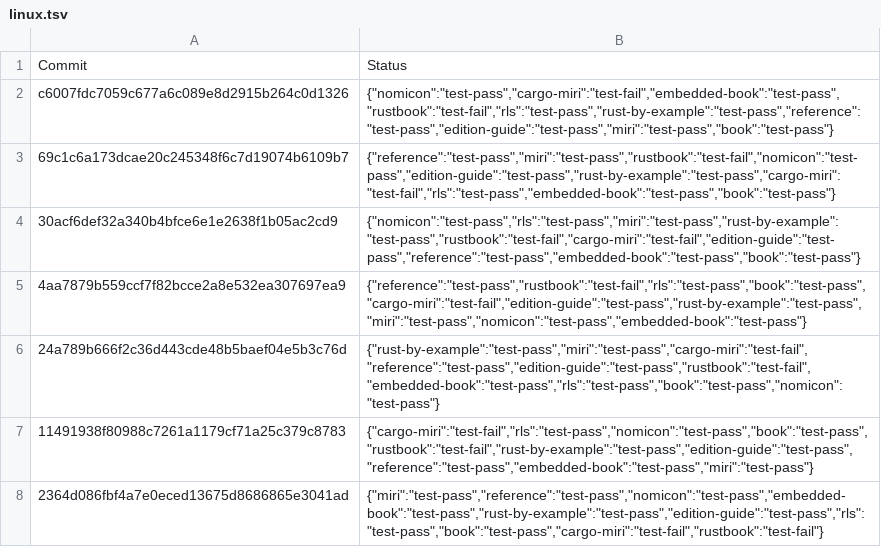
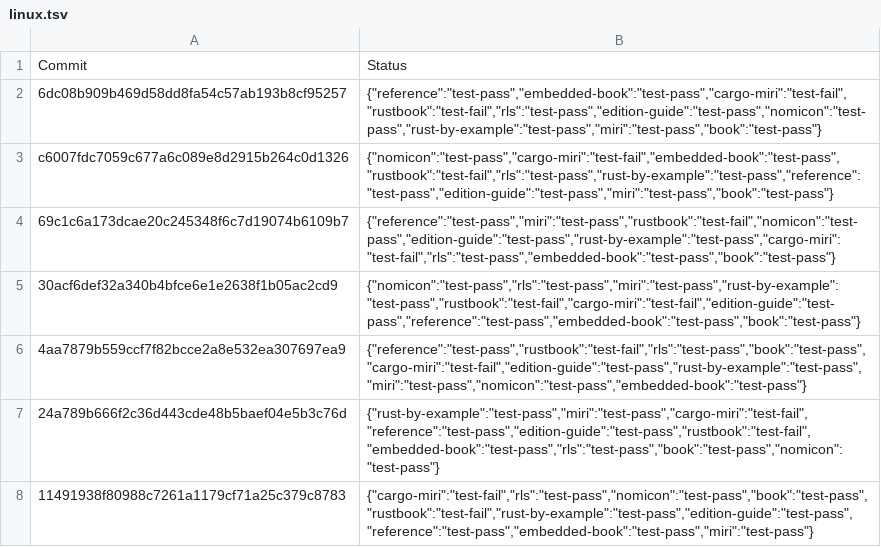
Before and after one commit to rust-lang-nursery/rust-toolstate, a TSV file: history/linux.tsv, drawn as a sheet; only a part is shown; the shorter side is filled out with more unchanged rows; the diff names each change by its address in the sheet, - before the commit and + after, or states it on an @@ line.

Commit message:
(linux CI update)

```diff
--- a/history/linux.tsv
+++ b/history/linux.tsv
+row 2: 6dc08b909b469d58dd8fa54c57ab193b8cf95257 | {"reference":"test-pass","embedded-book":"test-pass","cargo-miri":"test-fail","rustbook":"test-fail","rls":"test-pass","edition-guide":"test-pass","nomicon":"test-pass","rust-by-example":"test-pass","miri":"test-pass","book":"test-pass"}
```
